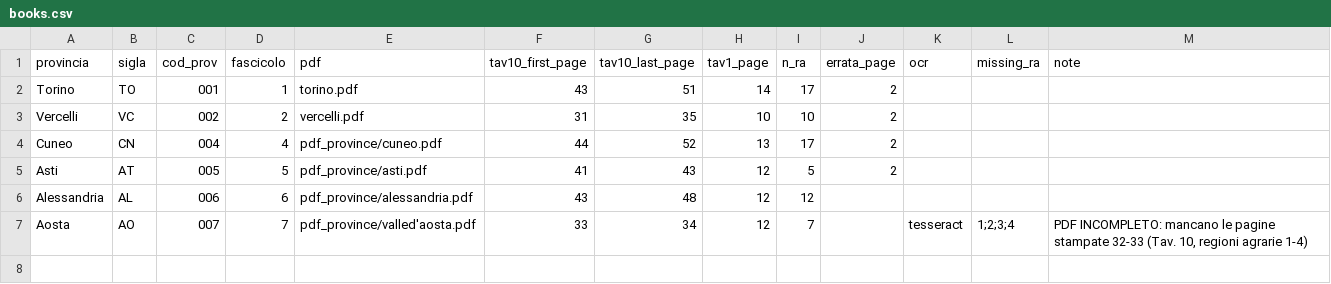
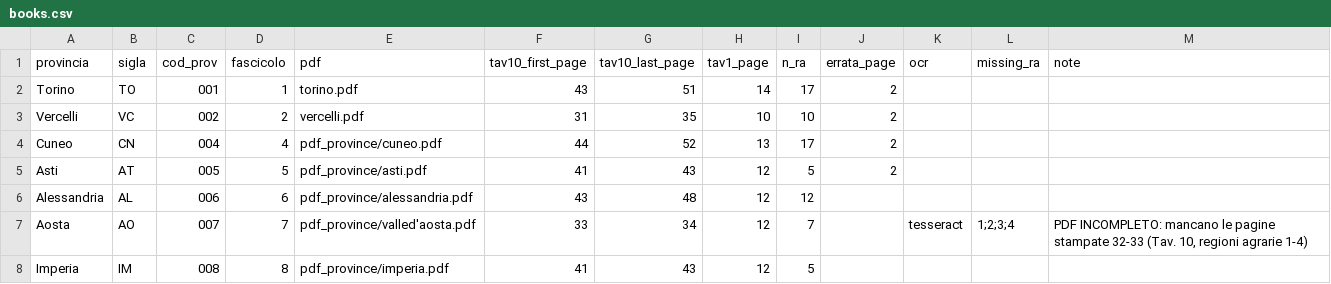
Before and after one commit to silvialapetinauni-lgtm/Progetto-Catasto, a CSV file: config/books.csv, drawn as a sheet; the diff names each change by its address in the sheet, - before the commit and + after, or states it on an @@ line.

```diff
--- a/config/books.csv
+++ b/config/books.csv
+row 8: Imperia | IM | 008 | 8 | pdf_province/imperia.pdf | 41 | 43 | 12 | 5
```
Also changed, not shown: 39 other files.
